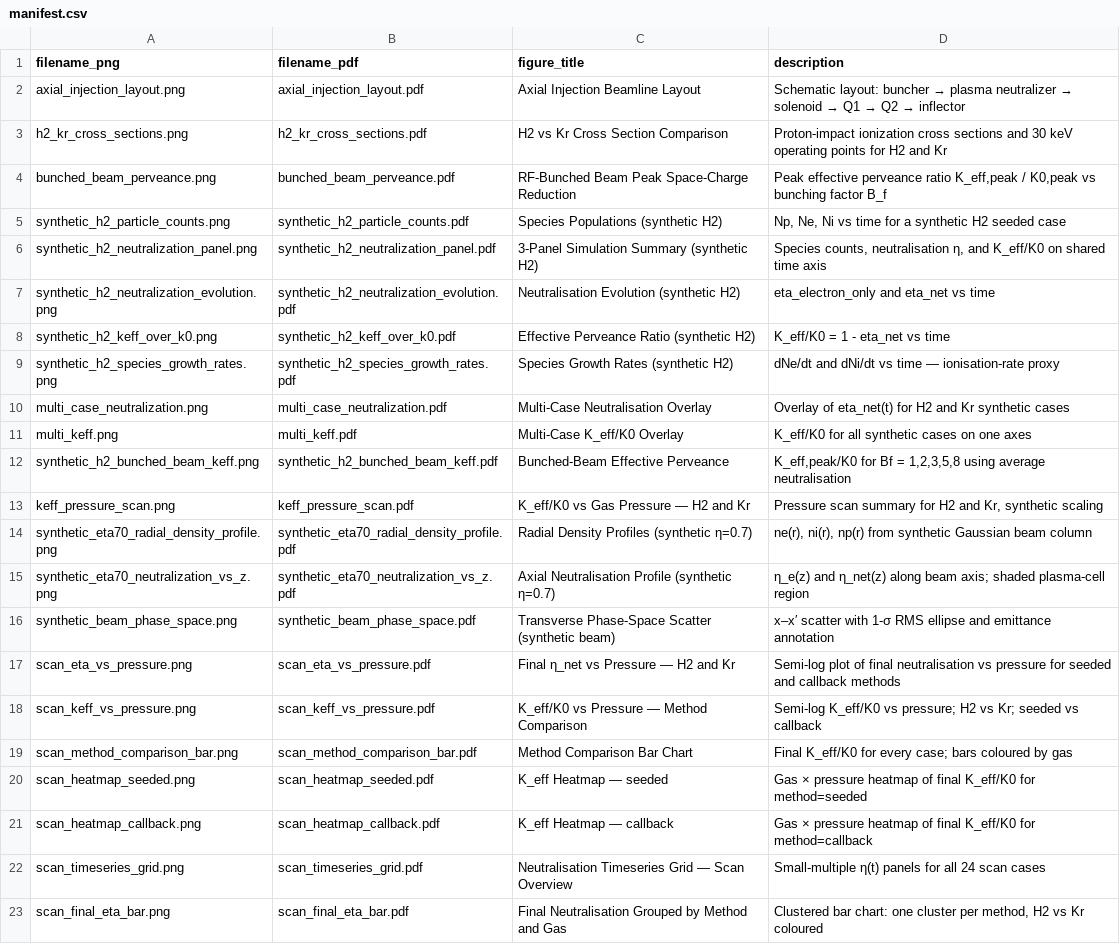
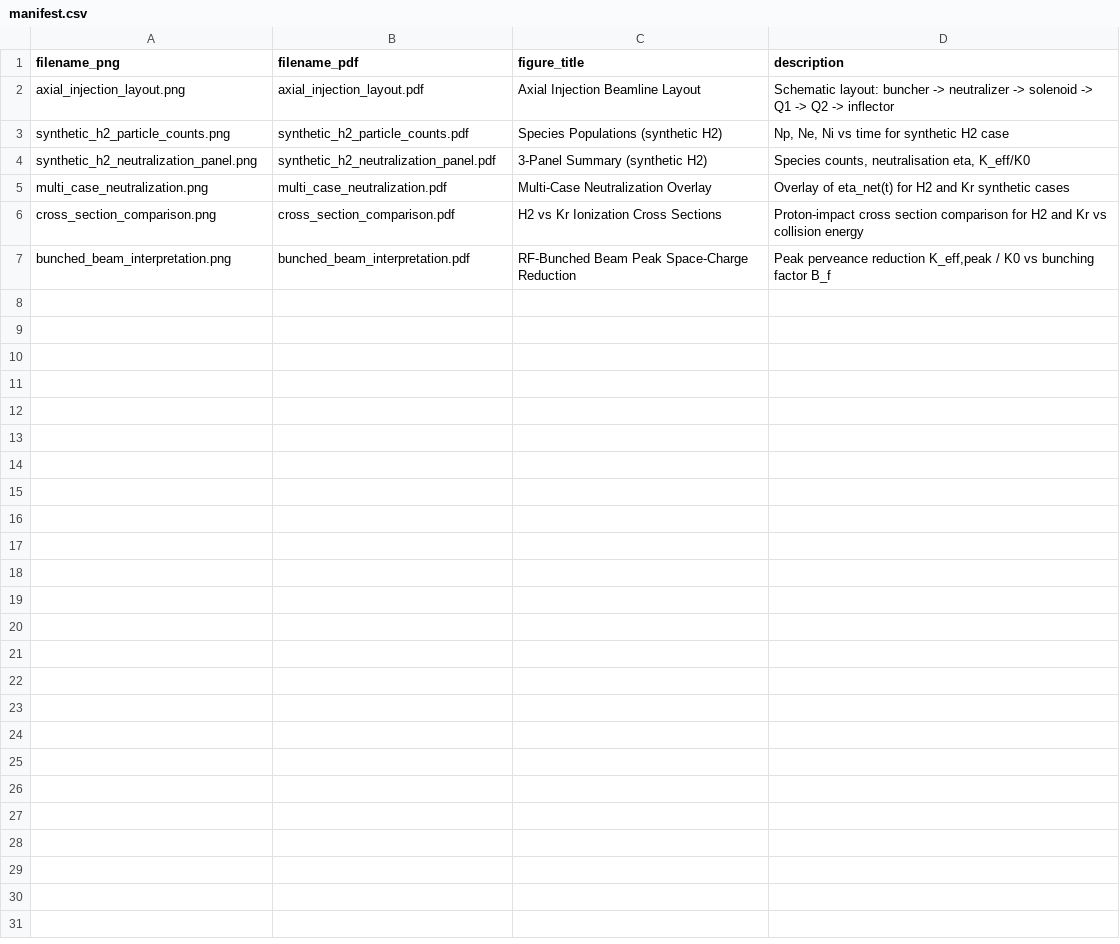
Before and after one commit to cspark7701/plasma-column, a CSV file: plots/manifest.csv, drawn as a sheet.

```diff
--- a/plots/manifest.csv
+++ b/plots/manifest.csv
@@ -1,23 +1,7 @@
 filename_png,filename_pdf,figure_title,description
-axial_injection_layout.png,axial_injection_layout.pdf,Axial Injection Beamline Layout,Schematic layout: buncher → plasma neutralizer → solenoid → Q1 → Q2 → inflector
-h2_kr_cross_sections.png,h2_kr_cross_sections.pdf,H2 vs Kr Cross Section Comparison,Proton-impact ionization cross sections and 30 keV operating points for H2 and Kr
-bunched_beam_perveance.png,bunched_beam_perveance.pdf,RF-Bunched Beam Peak Space-Charge Reduction,"Peak effective perveance ratio K_eff,peak / K0,peak vs bunching factor B_f"
-synthetic_h2_particle_counts.png,synthetic_h2_particle_counts.pdf,Species Populations (synthetic H2),"Np, Ne, Ni vs time for a synthetic H2 seeded case"
-synthetic_h2_neutralization_panel.png,synthetic_h2_neutralization_panel.pdf,3-Panel Simulation Summary (synthetic H2),"Species counts, neutralisation η, and K_eff/K0 on shared time axis"
-synthetic_h2_neutralization_evolution.png,synthetic_h2_neutralization_evolution.pdf,Neutralisation Evolution (synthetic H2),eta_electron_only and eta_net vs time
-synthetic_h2_keff_over_k0.png,synthetic_h2_keff_over_k0.pdf,Effective Perveance Ratio (synthetic H2),K_eff/K0 = 1 - eta_net vs time
-synthetic_h2_species_growth_rates.png,synthetic_h2_species_growth_rates.pdf,Species Growth Rates (synthetic H2),dNe/dt and dNi/dt vs time — ionisation-rate proxy
-multi_case_neutralization.png,multi_case_neutralization.pdf,Multi-Case Neutralisation Overlay,Overlay of eta_net(t) for H2 and Kr synthetic cases
-multi_keff.png,multi_keff.pdf,Multi-Case K_eff/K0 Overlay,K_eff/K0 for all synthetic cases on one axes
-synthetic_h2_bunched_beam_keff.png,synthetic_h2_bunched_beam_keff.pdf,Bunched-Beam Effective Perveance,"K_eff,peak/K0 for Bf = 1,2,3,5,8 using average neutralisation"
-keff_pressure_scan.png,keff_pressure_scan.pdf,K_eff/K0 vs Gas Pressure — H2 and Kr,"Pressure scan summary for H2 and Kr, synthetic scaling"
-synthetic_eta70_radial_density_profile.png,synthetic_eta70_radial_density_profile.pdf,Radial Density Profiles (synthetic η=0.7),"ne(r), ni(r), np(r) from synthetic Gaussian beam column"
-synthetic_eta70_neutralization_vs_z.png,synthetic_eta70_neutralization_vs_z.pdf,Axial Neutralisation Profile (synthetic η=0.7),η_e(z) and η_net(z) along beam axis; shaded plasma-cell region
-synthetic_beam_phase_space.png,synthetic_beam_phase_space.pdf,Transverse Phase-Space Scatter (synthetic beam),x–x′ scatter with 1-σ RMS ellipse and emittance annotation
-scan_eta_vs_pressure.png,scan_eta_vs_pressure.pdf,Final η_net vs Pressure — H2 and Kr,Semi-log plot of final neutralisation vs pressure for seeded and callback methods
-scan_keff_vs_pressure.png,scan_keff_vs_pressure.pdf,K_eff/K0 vs Pressure — Method Comparison,Semi-log K_eff/K0 vs pressure; H2 vs Kr; seeded vs callback
-scan_method_comparison_bar.png,scan_method_comparison_bar.pdf,Method Comparison Bar Chart,Final K_eff/K0 for every case; bars coloured by gas
-scan_heatmap_seeded.png,scan_heatmap_seeded.pdf,K_eff Heatmap — seeded,Gas × pressure heatmap of final K_eff/K0 for method=seeded
-scan_heatmap_callback.png,scan_heatmap_callback.pdf,K_eff Heatmap — callback,Gas × pressure heatmap of final K_eff/K0 for method=callback
-scan_timeseries_grid.png,scan_timeseries_grid.pdf,Neutralisation Timeseries Grid — Scan Overview,Small-multiple η(t) panels for all 24 scan cases
-scan_final_eta_bar.png,scan_final_eta_bar.pdf,Final Neutralisation Grouped by Method and Gas,"Clustered bar chart: one cluster per method, H2 vs Kr coloured"
+axial_injection_layout.png,axial_injection_layout.pdf,Axial Injection Beamline Layout,Schematic layout: buncher -> neutralizer -> solenoid -> Q1 -> Q2 -> inflector
+synthetic_h2_particle_counts.png,synthetic_h2_particle_counts.pdf,Species Populations (synthetic H2),"Np, Ne, Ni vs time for synthetic H2 case"
+synthetic_h2_neutralization_panel.png,synthetic_h2_neutralization_panel.pdf,3-Panel Summary (synthetic H2),"Species counts, neutralisation eta, K_eff/K0"
+multi_case_neutralization.png,multi_case_neutralization.pdf,Multi-Case Neutralization Overlay,Overlay of eta_net(t) for H2 and Kr synthetic cases
+cross_section_comparison.png,cross_section_comparison.pdf,H2 vs Kr Ionization Cross Sections,Proton-impact cross section comparison for H2 and Kr vs collision energy
+bunched_beam_interpretation.png,bunched_beam_interpretation.pdf,RF-Bunched Beam Peak Space-Charge Reduction,"Peak perveance reduction K_eff,peak / K0 vs bunching factor B_f"
```
Also changed, not shown: 5 other files.
